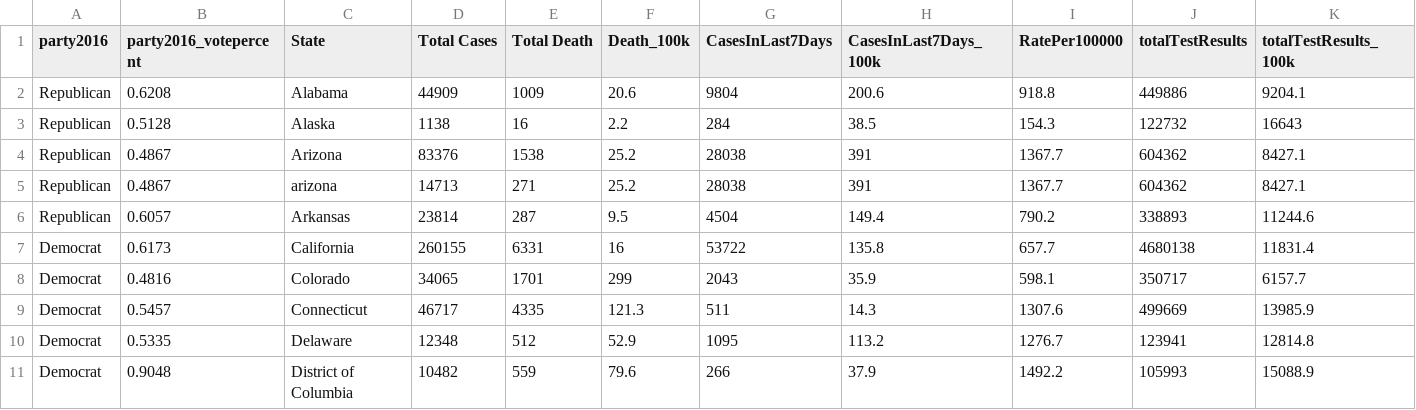
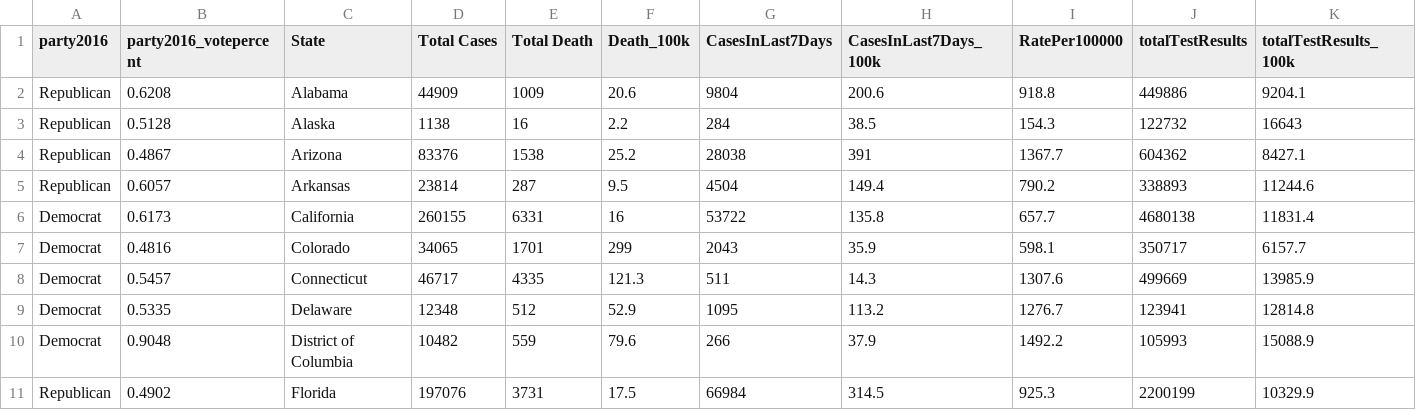
Before and after one commit to mfan86/mids-w203, a CSV file: lab3/covid-19_dist0720_enriched.csv, drawn as a sheet; only a part is shown; the shorter side is filled out with more unchanged rows; rows hold the shown columns only; the diff names each change by its address in the sheet, - before the commit and + after, or states it on an @@ line.

Commit message:
remove extra 'arizona' from dataset

```diff
--- a/lab3/covid-19_dist0720_enriched.csv
+++ b/lab3/covid-19_dist0720_enriched.csv
-row 5: Republican | 0.4867 | arizona | 14713 | 271 | 25.2 | 28038 | 391 | 1367.7 | 604362 | 8427.1
```
